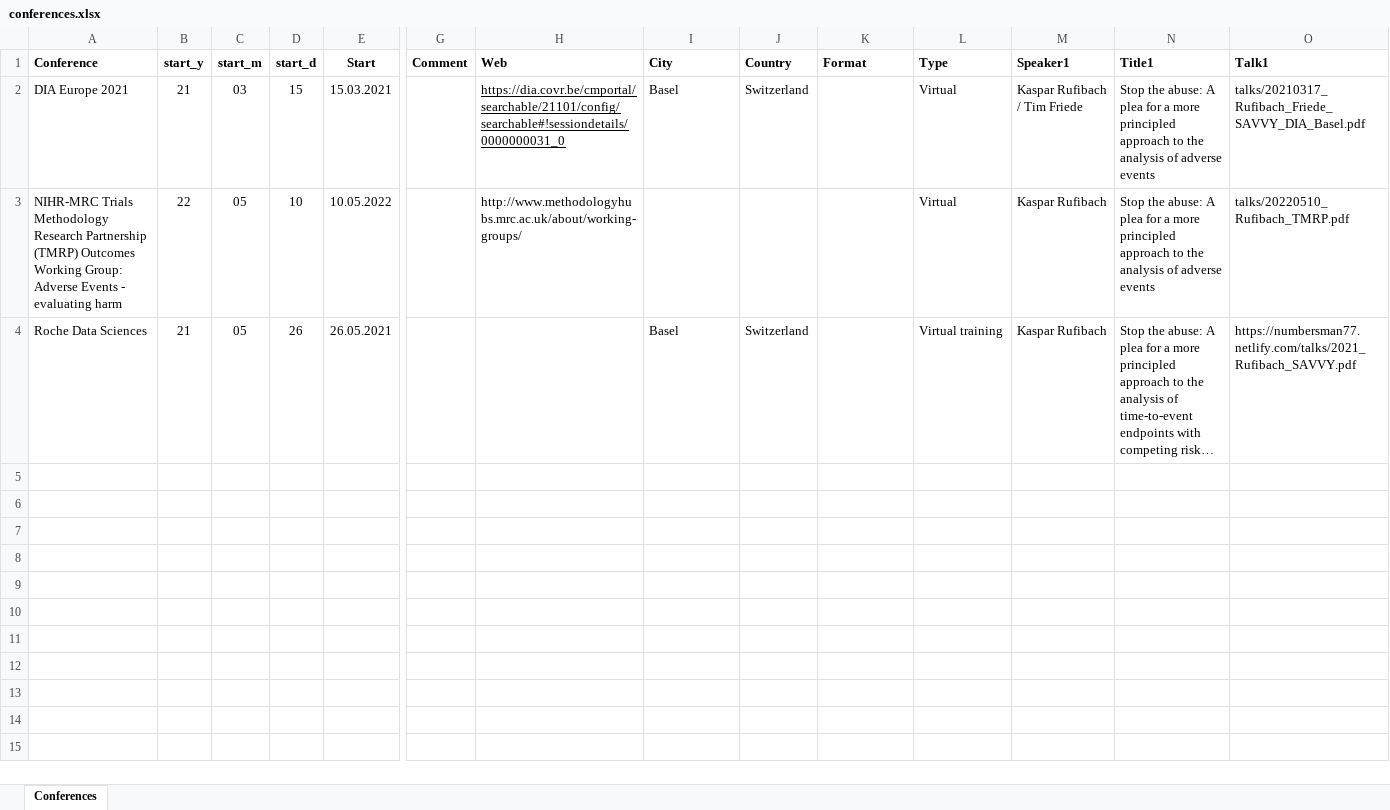
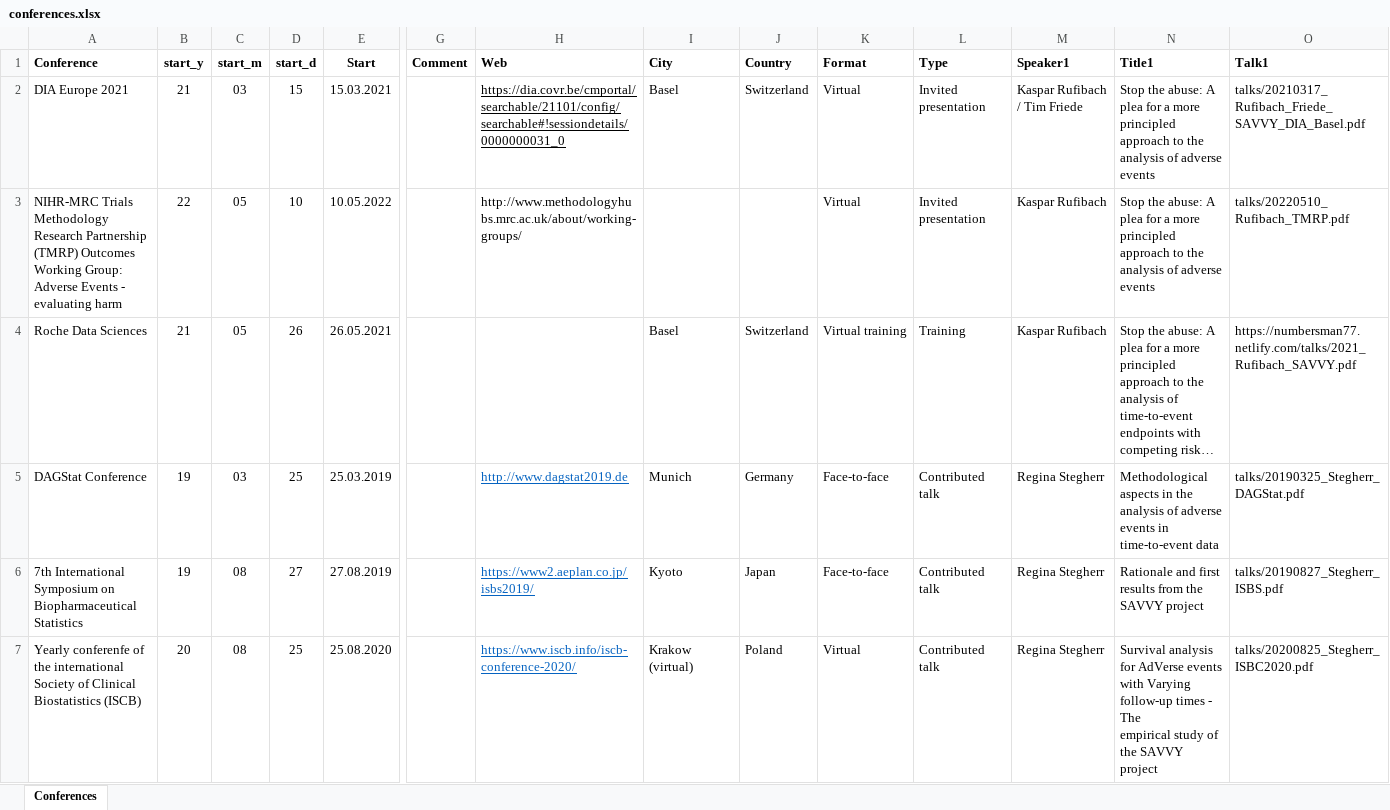
Before and after one commit to numbersman77/savvy, an Excel workbook: data/conferences.xlsx, sheet Conferences, drawn as a sheet; only a part is shown, gaps mark what is left out; long unchanged cells end in …; values as stored, in another font and other column widths than the file's, no borders; charts and pictures not drawn; rows hold the shown columns only; ↵ is a line break in a cell; the diff covers the shown part only; the diff names each change by its address in the sheet, - before the commit and + after, or states it on an @@ line.

```diff
--- a/data/conferences.xlsx (sheet Conferences)
+++ b/data/conferences.xlsx (sheet Conferences)
-K2:K3 (Format): (empty)
+K2:K3 (Format): Virtual
-L2:L3 (Type): Virtual
+L2:L3 (Type): Invited presentation
-K4 (Format): (empty)
+K4 (Format): Virtual training
-L4 (Type): Virtual training
+L4 (Type): Training
+row 5: DAGStat Conference | 19 | 03 | 25 | 25.03.2019 |  | http://www.dagstat2019.de | Munich | Germany | Face-to-face | Contributed talk | Regina Stegherr | Methodological aspects in the analysis of adverse ↵ events in time-to-event data | talks/20190325_Stegherr_DAGStat.pdf
+row 6: 7th International Symposium on Biopharmaceutical Statistics | 19 | 08 | 27 | 27.08.2019 |  | https://www2.aeplan.co.jp/isbs2019/ | Kyoto | Japan | Face-to-face | Contributed talk | Regina Stegherr | Rationale and first results from the SAVVY project | talks/20190827_Stegherr_ISBS.pdf
+row 7: Yearly conferenfe of the international Society of Clinical Biostatistics (ISCB) | 20 | 08 | 25 | 25.08.2020 |  | https://www.iscb.info/iscb-conference-2020/ | Krakow (virtual) | Poland | Virtual | Contributed talk | Regina Stegherr | Survival analysis for AdVerse events with Varying follow-up times - The ↵ empirical study of the SAVVY project | talks/20200825_Stegherr_ISBC2020.pdf
```
Also changed, not shown: 5 added rows elsewhere in this sheet, data/roster.xlsx, 37 other files.
